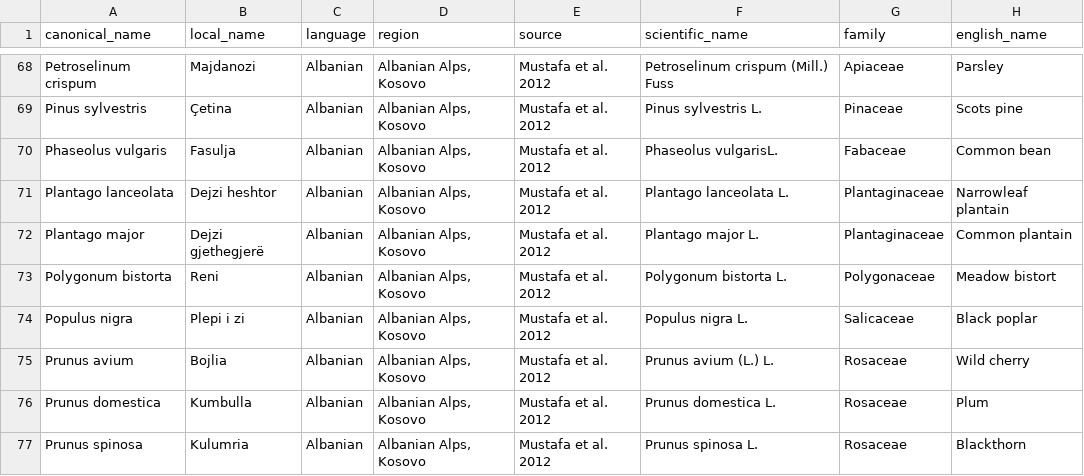
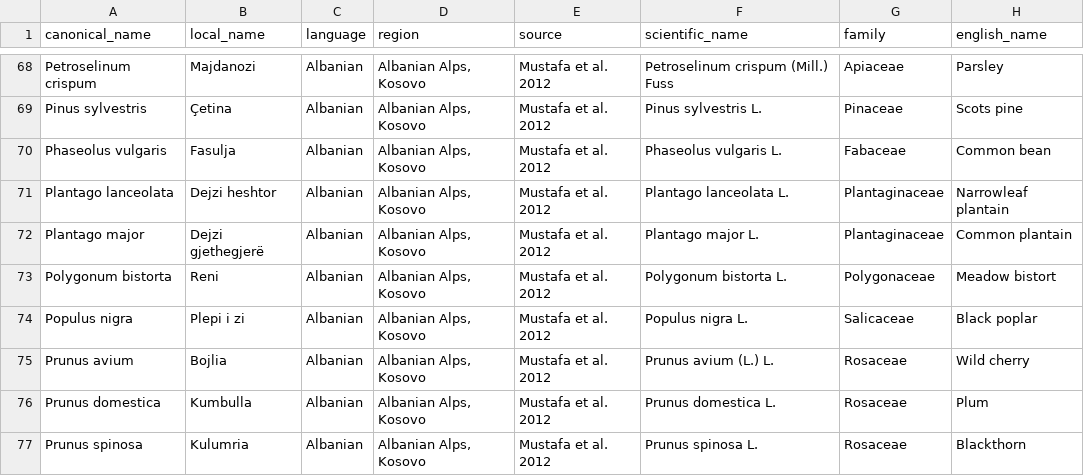
Before and after one commit to Jeta-Syla/EthnoLens-AI, a CSV file: data/processed/albanian_names.csv, drawn as a sheet; only a part is shown, gaps mark what is left out.

```diff
--- a/data/processed/albanian_names.csv
+++ b/data/processed/albanian_names.csv
@@ -69,3 +69,3 @@ Petroselinum crispum,Majdanozi,Albanian,"Albanian Alps, Kosovo",Mustafa et al. 2
 Pinus sylvestris,Çetina,Albanian,"Albanian Alps, Kosovo",Mustafa et al. 2012,Pinus sylvestris L.,Pinaceae,Scots pine
-Phaseolus vulgaris,Fasulja,Albanian,"Albanian Alps, Kosovo",Mustafa et al. 2012,Phaseolus vulgarisL.,Fabaceae,Common bean
+Phaseolus vulgaris,Fasulja,Albanian,"Albanian Alps, Kosovo",Mustafa et al. 2012,Phaseolus vulgaris L.,Fabaceae,Common bean
 Plantago lanceolata,Dejzi heshtor,Albanian,"Albanian Alps, Kosovo",Mustafa et al. 2012,Plantago lanceolata L.,Plantaginaceae,Narrowleaf plantain
```
Also changed, not shown: 9 other files.
